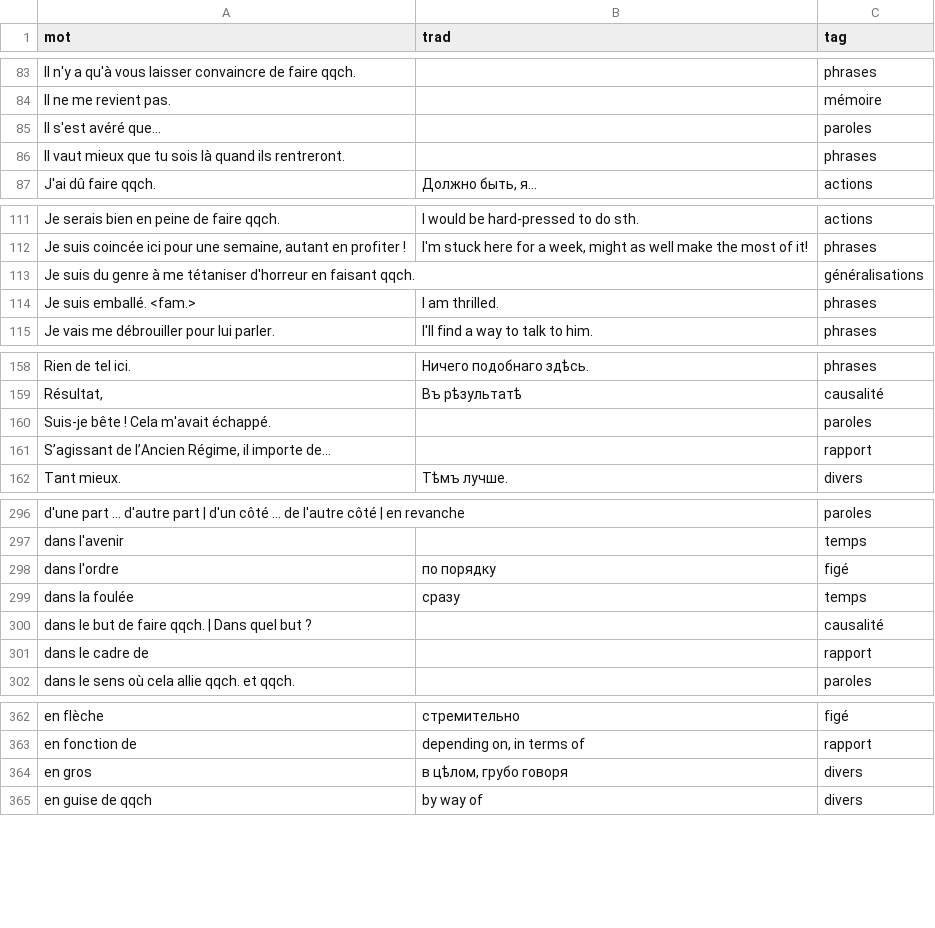
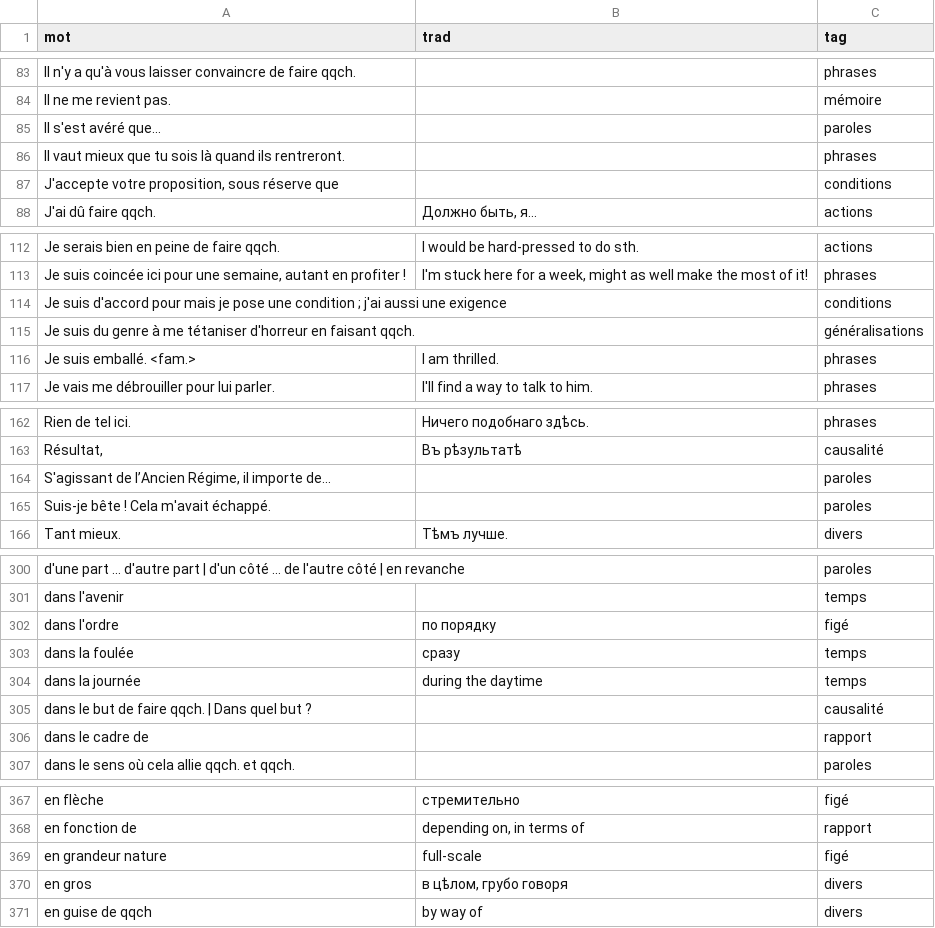
Before and after one commit to sologuboved/fr_collocations, a CSV file: collocations.csv, drawn as a sheet; only a part is shown, gaps mark what is left out; removed rows and columns are numbered as before the commit, all else as after; the diff covers the shown part only; the diff names each change by its address in the sheet, - before the commit and + after, or states it on an @@ line.

```diff
--- a/collocations.csv
+++ b/collocations.csv
+row 87: J'accepte votre proposition, sous réserve que |  | conditions
+row 114: Je suis d'accord pour mais je pose une condition ; j'ai aussi une exigence |  | conditions
+row 164: S'agissant de l’Ancien Régime, il importe de... |  | paroles
-row 161: S’agissant de l’Ancien Régime, il importe de... |  | rapport
+row 304: dans la journée | during the daytime | temps
+row 369: en grandeur nature | full-scale | figé
```
Also changed, not shown: 2 added rows and 5 edited cells elsewhere in this file, 1 other file.
